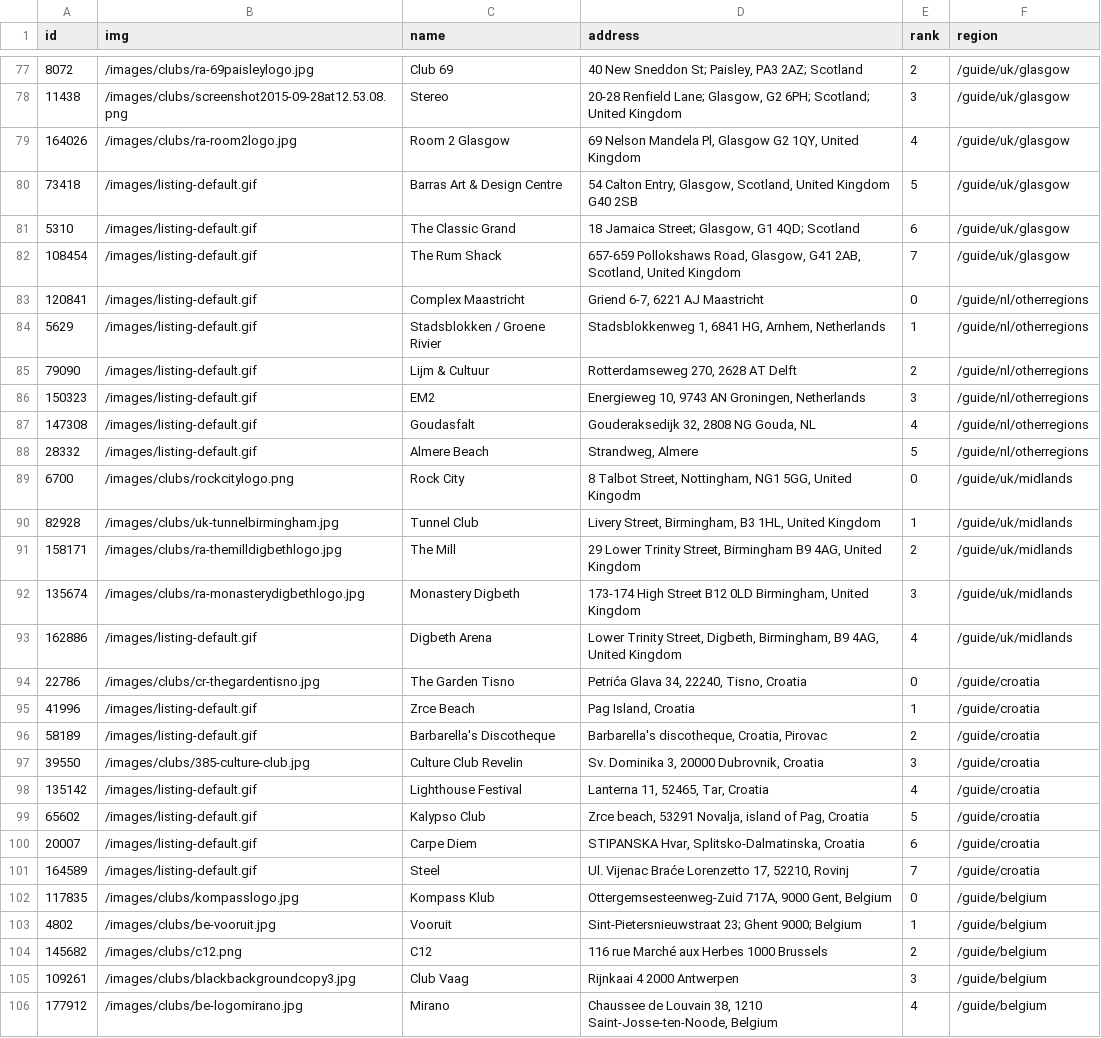
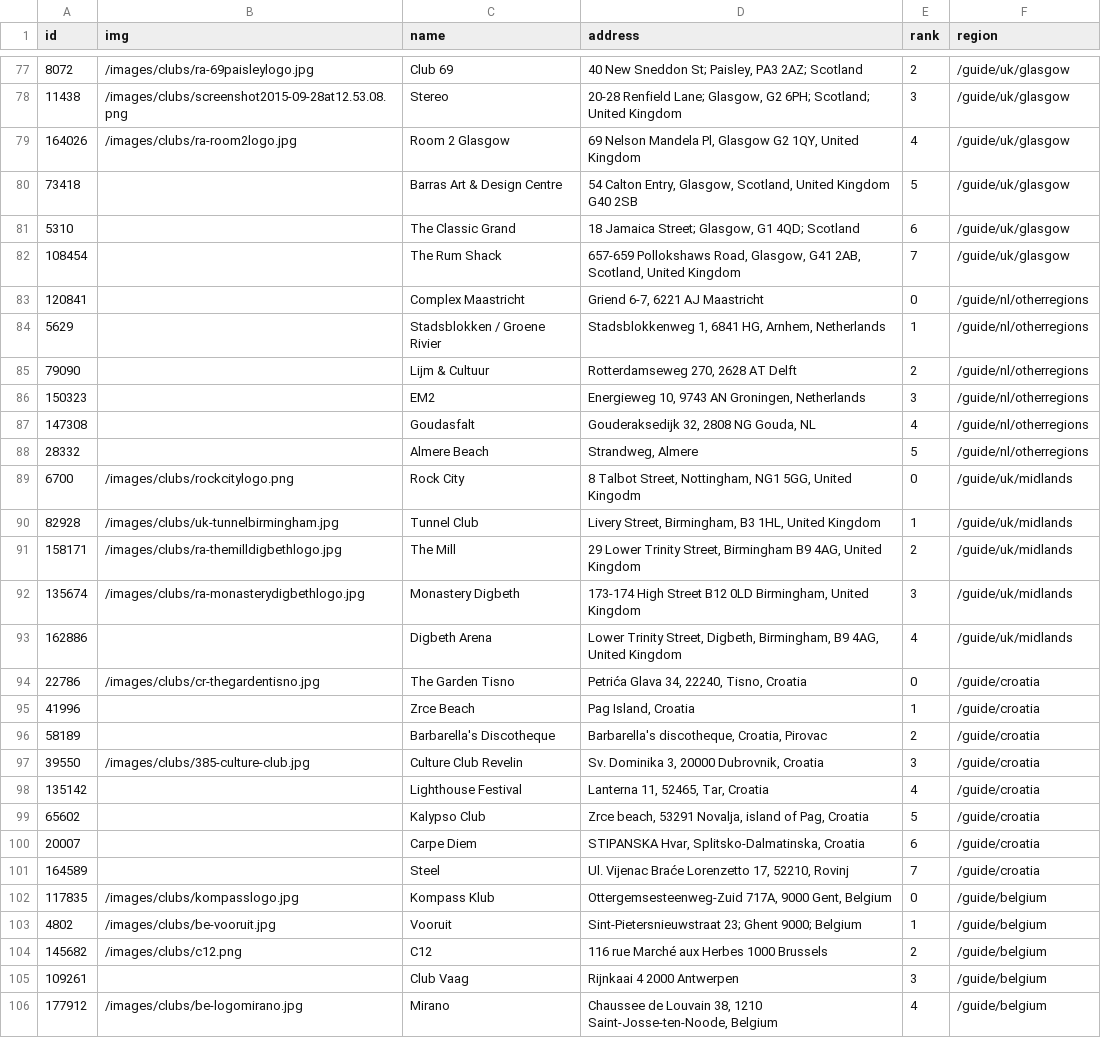
Before and after one commit to Kalli/clubster-analysis, a CSV file: data/top-clubs.csv, drawn as a sheet; only a part is shown, gaps mark what is left out; the diff covers the shown part only; the diff names each change by its address in the sheet, - before the commit and + after, or states it on an @@ line.

Commit message:
Remove filler images

```diff
--- a/data/top-clubs.csv
+++ b/data/top-clubs.csv
-B80:B88 (img): /images/listing-default.gif
+B80:B88 (img): (empty)
-B93 (img): /images/listing-default.gif
+B93 (img): (empty)
-B95:B96 (img): /images/listing-default.gif
+B95:B96 (img): (empty)
-B98:B101 (img): /images/listing-default.gif
+B98:B101 (img): (empty)
-B105 (img): /images/clubs/blackbackgroundcopy3.jpg
+B105 (img): (empty)
```
Also changed, not shown: 33 edited cells elsewhere in this file, 1 other file.
